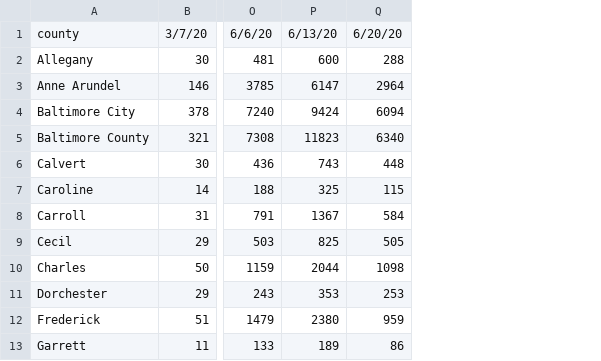
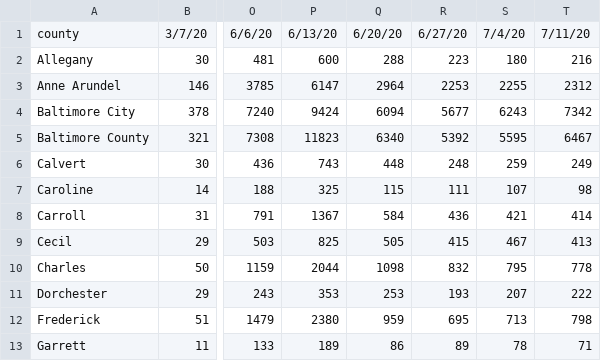
Before and after one commit to andyzwang/coronavirus-unemployment, a CSV file: initial_claims/MD/MD_gathered.csv, drawn as a sheet; only a part is shown, gaps mark what is left out; the diff names each change by its address in the sheet, - before the commit and + after, or states it on an @@ line.

```diff
--- a/initial_claims/MD/MD_gathered.csv
+++ b/initial_claims/MD/MD_gathered.csv
+column R, rows 1-13: 6/27/20 | 223 | 2253 | 5677 | 5392 | 248 | 111 | 436 | 415 | 832 | 193 | 695 | 89
+column S, rows 1-13: 7/4/20 | 180 | 2255 | 6243 | 5595 | 259 | 107 | 421 | 467 | 795 | 207 | 713 | 78
+column T, rows 1-13: 7/11/20 | 216 | 2312 | 7342 | 6467 | 249 | 98 | 414 | 413 | 778 | 222 | 798 | 71
```
Also changed, not shown: 1 other file.
